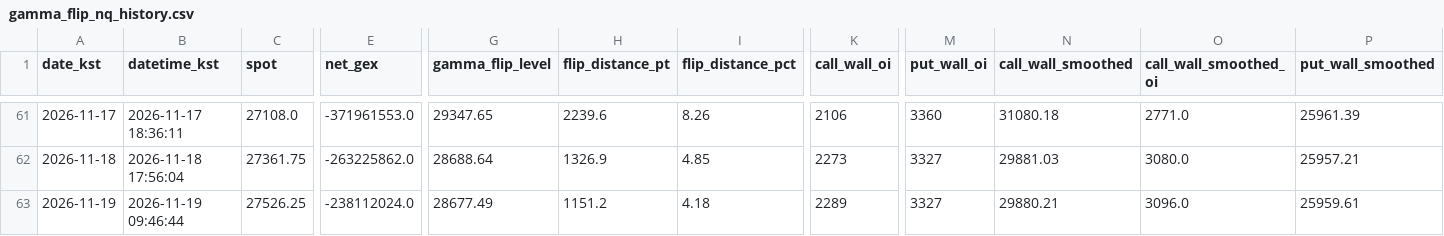
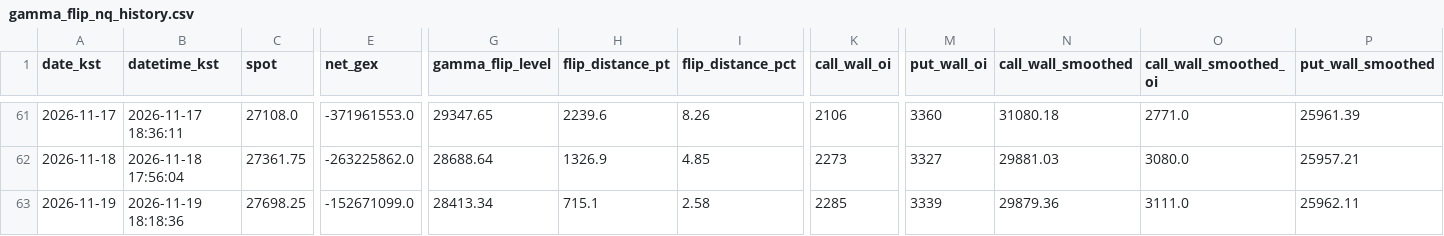
Before and after one commit to hk4jung/gamma-flip-capture, a CSV file: gamma_flip_nq_history.csv, drawn as a sheet; only a part is shown, gaps mark what is left out; the diff covers the shown part only; the diff names each change by its address in the sheet, - before the commit and + after, or states it on an @@ line.

```diff
--- a/gamma_flip_nq_history.csv
+++ b/gamma_flip_nq_history.csv
-B63 (datetime_kst): 2026-11-19 09:46:44
+B63 (datetime_kst): 2026-11-19 18:18:36
-C63 (spot): 27526.25
+C63 (spot): 27698.25
-E63 (net_gex): -238112024.0
+E63 (net_gex): -152671099.0
-G63 (gamma_flip_level): 28677.49
+G63 (gamma_flip_level): 28413.34
-H63 (flip_distance_pt): 1151.2
+H63 (flip_distance_pt): 715.1
-I63 (flip_distance_pct): 4.18
+I63 (flip_distance_pct): 2.58
-K63 (call_wall_oi): 2289
+K63 (call_wall_oi): 2285
-M63 (put_wall_oi): 3327
+M63 (put_wall_oi): 3339
-N63 (call_wall_smoothed): 29880.21
+N63 (call_wall_smoothed): 29879.36
-O63 (call_wall_smoothed_oi): 3096.0
+O63 (call_wall_smoothed_oi): 3111.0
-P63 (put_wall_smoothed): 25959.61
+P63 (put_wall_smoothed): 25962.11
```
Also changed, not shown: 1 edited cell elsewhere in this file, archive/barchart_options_capture_2026-11-19.csv, barchart_options_capture.csv, 2 other files.
